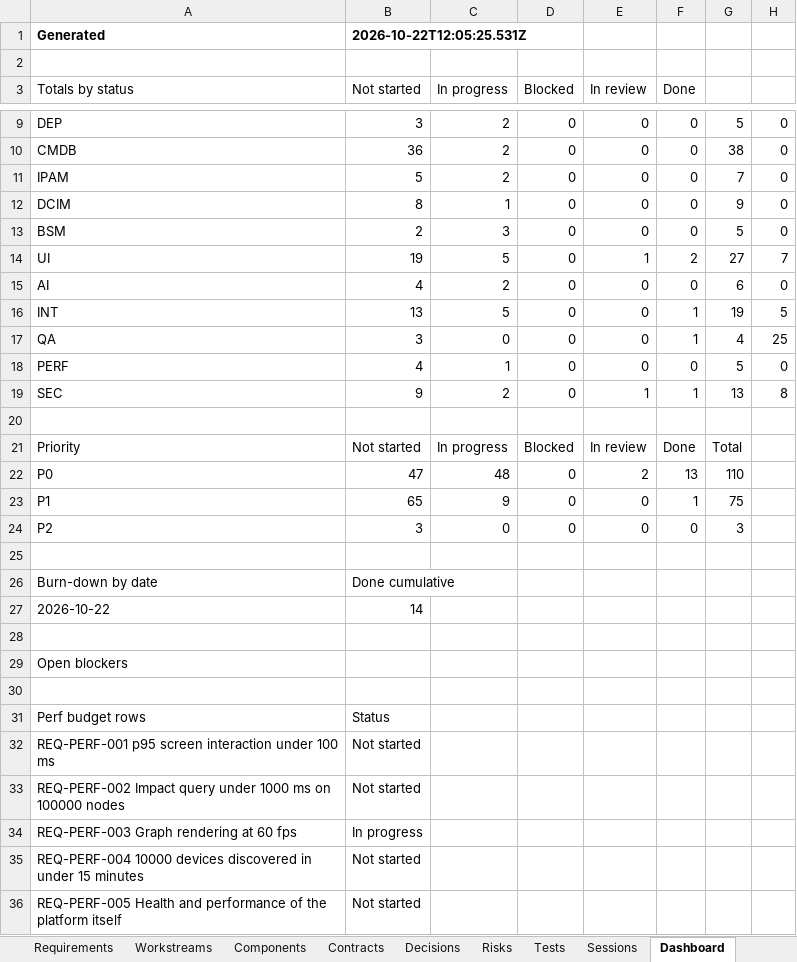
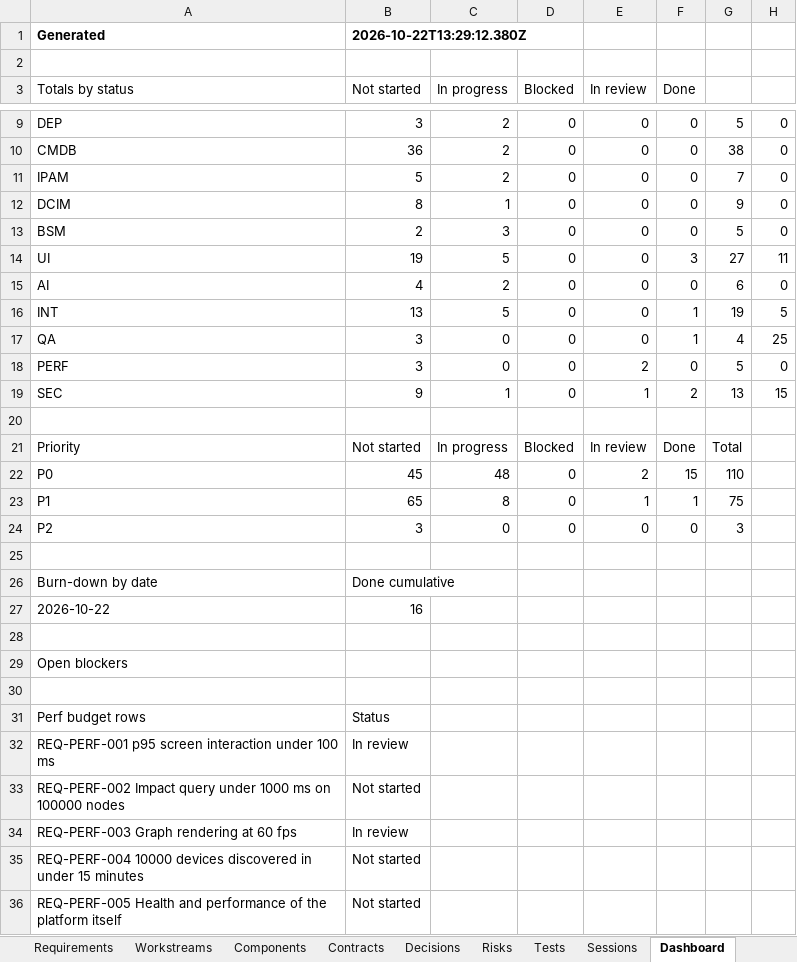
Before and after one commit to zakir80ac/OpenMap, an Excel workbook: tracker/OpenMap-Tracker.xlsx, sheet Dashboard, drawn as a sheet; only a part is shown, gaps mark what is left out; values as stored, in another font and other column widths than the file's, no borders; the diff covers the shown part only; the diff names each change by its address in the sheet, - before the commit and + after, or states it on an @@ line.

```diff
--- a/tracker/OpenMap-Tracker.xlsx (sheet Dashboard)
+++ b/tracker/OpenMap-Tracker.xlsx (sheet Dashboard)
-B1 (Not started): 2026-10-22T12:05:25.531Z
+B1 (Not started): 2026-10-22T13:29:12.380Z
-E14 (In review): 1
+E14 (In review): 0
-F14 (Done): 2
+F14 (Done): 3
-H14: 7
+H14: 11
-B18 (Not started): 4
+B18 (Not started): 3
-C18 (In progress): 1
+C18 (In progress): 0
-E18 (In review): 0
+E18 (In review): 2
-C19 (In progress): 2
+C19 (In progress): 1
-F19 (Done): 1
+F19 (Done): 2
-H19: 8
+H19: 15
-B22 (Not started): 47
+B22 (Not started): 45
-F22 (Done): 13
+F22 (Done): 15
-C23 (In progress): 9
+C23 (In progress): 8
-E23 (In review): 0
+E23 (In review): 1
-B27 (Not started): 14
+B27 (Not started): 16
-B32 (Not started): Not started
+B32 (Not started): In review
-B34 (Not started): In progress
+B34 (Not started): In review
```
Also changed, not shown: 6 edited cells elsewhere in this sheet, sheet Tests, sheet Requirements, sheet Workstreams, 1 other file.
